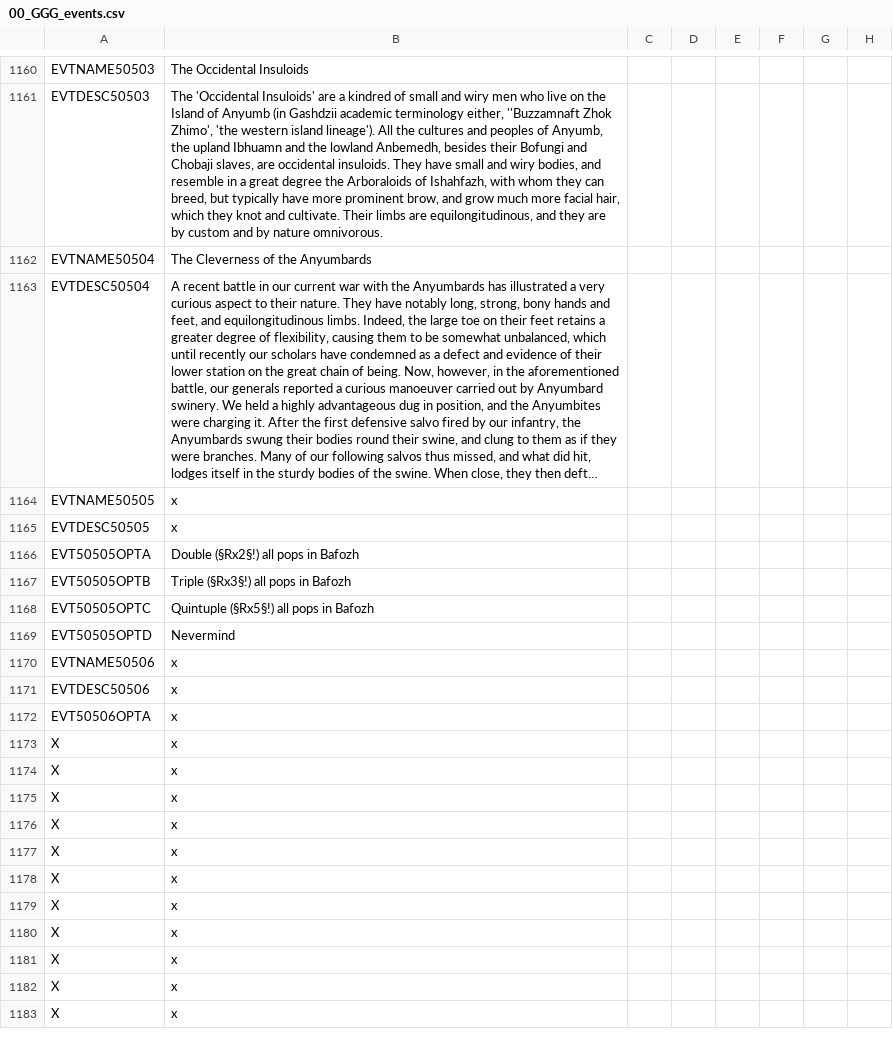
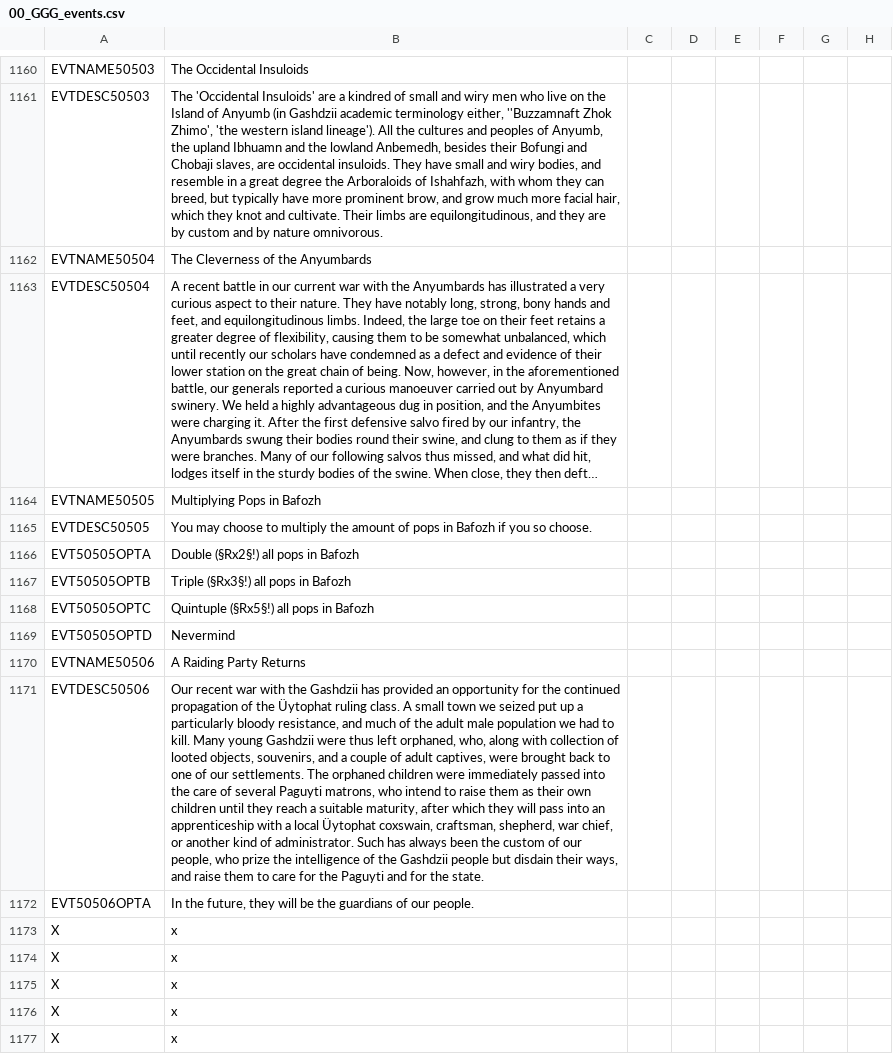
Before and after one commit to Gubelio/GGG, a CSV file: GGG/localisation/00_GGG_events.csv, drawn as a sheet; only a part is shown, gaps mark what is left out; the shorter side is filled out with more unchanged rows; long unchanged cells end in …; the diff names each change by its address in the sheet, - before the commit and + after, or states it on an @@ line.

Commit message:
localisation

```diff
--- a/GGG/localisation/00_GGG_events.csv
+++ b/GGG/localisation/00_GGG_events.csv
-B1164: x
+B1164: Multiplying Pops in Bafozh
-B1165: x
+B1165: You may choose to multiply the amount of pops in Bafozh if you so choose.
-B1170: x
+B1170: A Raiding Party Returns
-B1171: x
+B1171: Our recent war with the Gashdzii has provided an opportunity for the continued propagation of the Üytophat ruling class. A small town we seized put up a particularly bloody resistance, and much of the adult male population we had to kill. Many young Gashdzii were thus left orphaned, who, along with collection of looted objects, souvenirs, and a couple of adult captives, were brought back to one of our settlements. The orphaned children were immediately passed into the care of several Paguyti matrons, who intend to raise them as their own children until they reach a suitable maturity, after which they will pass into an apprenticeship with a local Üytophat coxswain, craftsman, shepherd, war chief, or another kind of administrator. Such has always been the custom of our people, who prize the intelligence of the Gashdzii people but disdain their ways, and raise them to care for the Paguyti and for the state.
-B1172: x
+B1172: In the future, they will be the guardians of our people.
```
